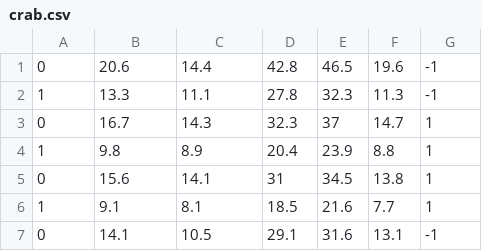
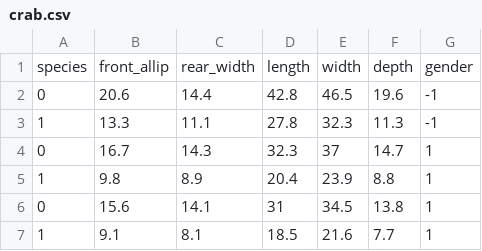
Before and after one commit to oonyambu/ECON430, a CSV file: crab.csv, drawn as a sheet; only a part is shown; the shorter side is filled out with more unchanged rows; the diff names each change by its address in the sheet, - before the commit and + after, or states it on an @@ line.

Commit message:
Update crab.csv

```diff
--- a/crab.csv
+++ b/crab.csv
+row 1: species | front_allip | rear_width | length | width | depth | gender
```
